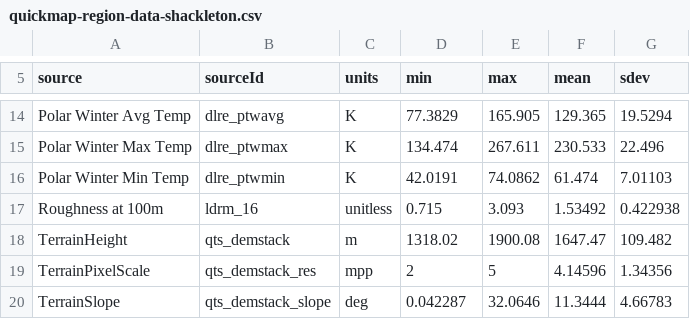
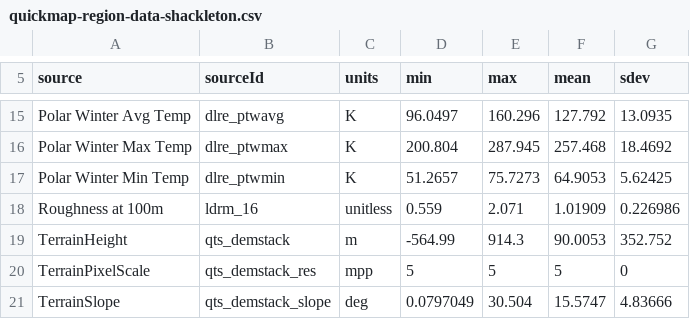
Before and after one commit to elfya24/nesy-1, a CSV file: quickmap-region-data-shackleton.csv, drawn as a sheet; only a part is shown, gaps mark what is left out; addresses are those after the commit; the diff covers the shown part only; the diff names each change by its address in the sheet, - before the commit and + after, or states it on an @@ line.

Commit message:
Update Shackleton Ridge from the new QuickMap region statistics
The team re-exported the Shackleton QuickMap statistics for a 5 x 5 km
box at -89.1701, -137.0404 (5.8 km from the previous box).

- quickmap-region-data-shackleton.csv: replaced with the new export
- lunar_targets.json, Shackleton Ridge only: centre, quickmap_reference
  block, mean_surface_temp_k 132.5, slope_deg ideal 15.57, delta_t_k
  ideal 199.6 and the numbers quoted in source / context strings.
  mafic_index, subsurface_ice_moisture, tri_m and all min / max ranges
  are unchanged
- gee_ranked.csv, top_by_category.csv and ranked_candidates.csv
  regenerated; place lookup cache updated

```diff
--- a/quickmap-region-data-shackleton.csv
+++ b/quickmap-region-data-shackleton.csv
-D15 (min): 77.3829
+D15 (min): 96.0497
-E15 (max): 165.905
+E15 (max): 160.296
-F15 (mean): 129.365
+F15 (mean): 127.792
-G15 (sdev): 19.5294
+G15 (sdev): 13.0935
-D16 (min): 134.474
+D16 (min): 200.804
-E16 (max): 267.611
+E16 (max): 287.945
-F16 (mean): 230.533
+F16 (mean): 257.468
-G16 (sdev): 22.496
+G16 (sdev): 18.4692
-D17 (min): 42.0191
+D17 (min): 51.2657
-E17 (max): 74.0862
+E17 (max): 75.7273
-F17 (mean): 61.474
+F17 (mean): 64.9053
-G17 (sdev): 7.01103
+G17 (sdev): 5.62425
-D18 (min): 0.715
+D18 (min): 0.559
-E18 (max): 3.093
+E18 (max): 2.071
-F18 (mean): 1.53492
+F18 (mean): 1.01909
-G18 (sdev): 0.422938
+G18 (sdev): 0.226986
-D19 (min): 1318.02
+D19 (min): -564.99
-E19 (max): 1900.08
+E19 (max): 914.3
-F19 (mean): 1647.47
+F19 (mean): 90.0053
-G19 (sdev): 109.482
+G19 (sdev): 352.752
-D20 (min): 2
+D20 (min): 5
-F20 (mean): 4.14596
+F20 (mean): 5
-G20 (sdev): 1.34356
+G20 (sdev): 0
-D21 (min): 0.042287
+D21 (min): 0.0797049
-E21 (max): 32.0646
+E21 (max): 30.504
-F21 (mean): 11.3444
+F21 (mean): 15.5747
-G21 (sdev): 4.66783
+G21 (sdev): 4.83666
```
Also changed, not shown: 4 added rows, 3 removed rows and 24 edited cells elsewhere in this file, discovery/gee_ranked.csv, discovery/geonames/admin_cache.csv, 3 other files.
